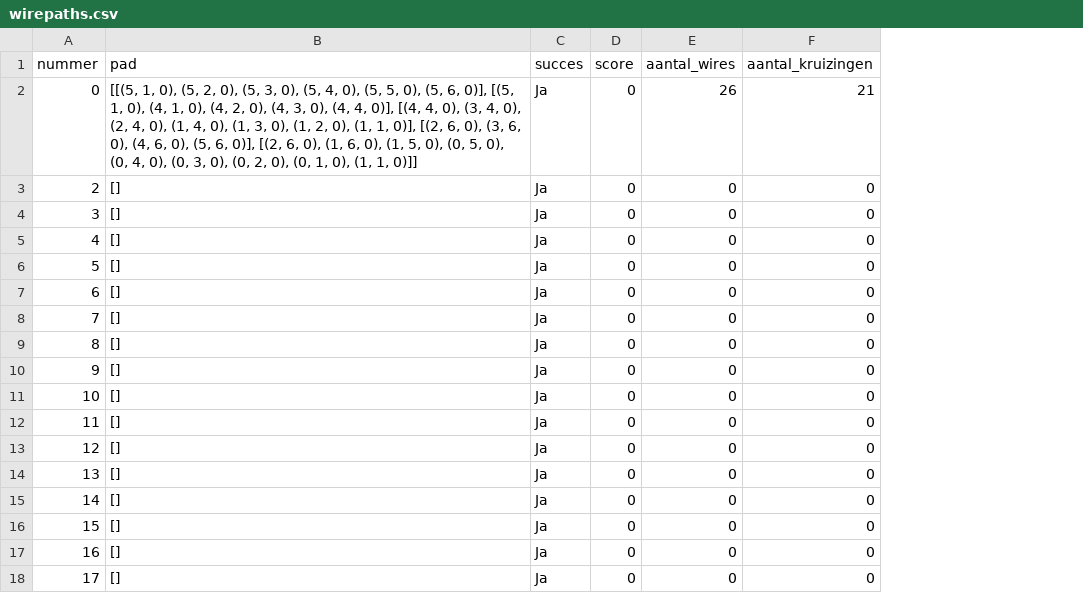
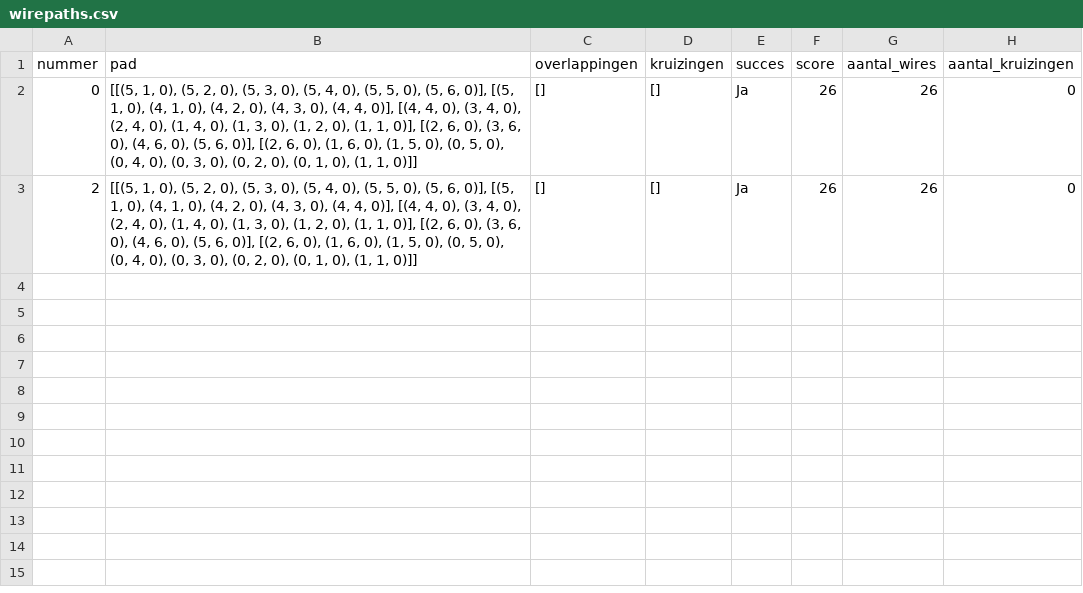
Before and after one commit to TY-dot-Q/circuit-chips-TJK, a CSV file: wirepaths.csv, drawn as a sheet; removed rows and columns are numbered as before the commit, all else as after; the diff names each change by its address in the sheet, - before the commit and + after, or states it on an @@ line.

```diff
--- a/wirepaths.csv
+++ b/wirepaths.csv
+column C (overlappingen), rows 2-3: [] | []
+column D (kruizingen), rows 2-3: [] | []
-F2:F3 (score): 0
+F2:F3 (score): 26
-H2 (aantal_kruizingen): 21
+H2 (aantal_kruizingen): 0
-B3 (pad): []
+B3 (pad): [[(5, 1, 0), (5, 2, 0), (5, 3, 0), (5, 4, 0), (5, 5, 0), (5, 6, 0)], [(5, 1, 0), (4, 1, 0), (4, 2, 0), (4, 3, 0), (4, 4, 0)], [(4, 4, 0), (3, 4, 0), (2, 4, 0), (1, 4, 0), (1, 3, 0), (1, 2, 0), (1, 1, 0)], [(2, 6, 0), (3, 6, 0), (4, 6, 0), (5, 6, 0)], [(2, 6, 0), (1, 6, 0), (1, 5, 0), (0, 5, 0), (0, 4, 0), (0, 3, 0), (0, 2, 0), (0, 1, 0), (1, 1, 0)]]
-G3 (aantal_wires): 0
+G3 (aantal_wires): 26
-row 4: 3 | [] | Ja | 0 | 0 | 0
-row 5: 4 | [] | Ja | 0 | 0 | 0
-row 6: 5 | [] | Ja | 0 | 0 | 0
-row 7: 6 | [] | Ja | 0 | 0 | 0
-row 8: 7 | [] | Ja | 0 | 0 | 0
-row 9: 8 | [] | Ja | 0 | 0 | 0
-row 10: 9 | [] | Ja | 0 | 0 | 0
-row 11: 10 | [] | Ja | 0 | 0 | 0
-row 12: 11 | [] | Ja | 0 | 0 | 0
-row 13: 12 | [] | Ja | 0 | 0 | 0
-row 14: 13 | [] | Ja | 0 | 0 | 0
-row 15: 14 | [] | Ja | 0 | 0 | 0
-row 16: 15 | [] | Ja | 0 | 0 | 0
-row 17: 16 | [] | Ja | 0 | 0 | 0
-row 18: 17 | [] | Ja | 0 | 0 | 0
```
Also changed, not shown: 3 other files.
